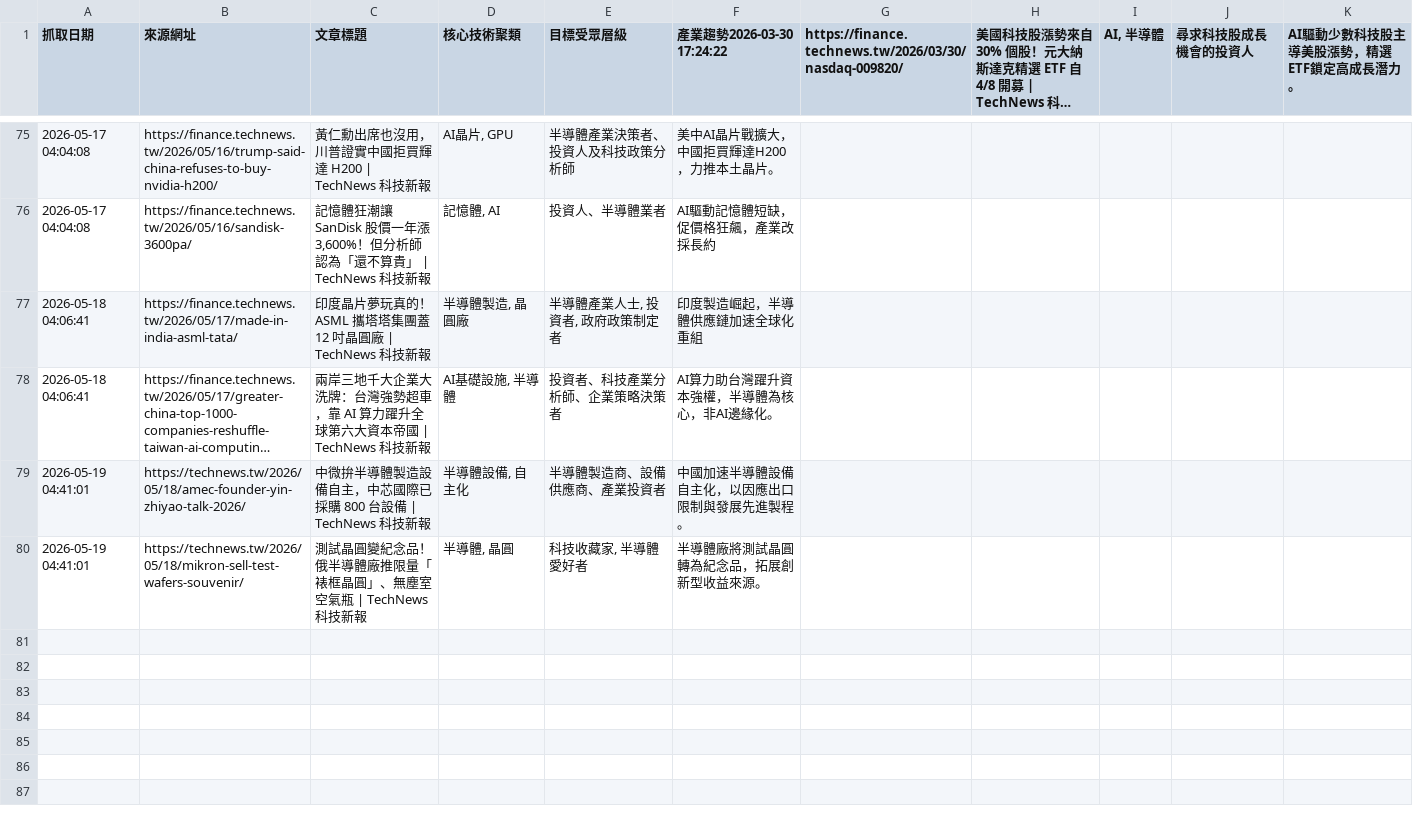
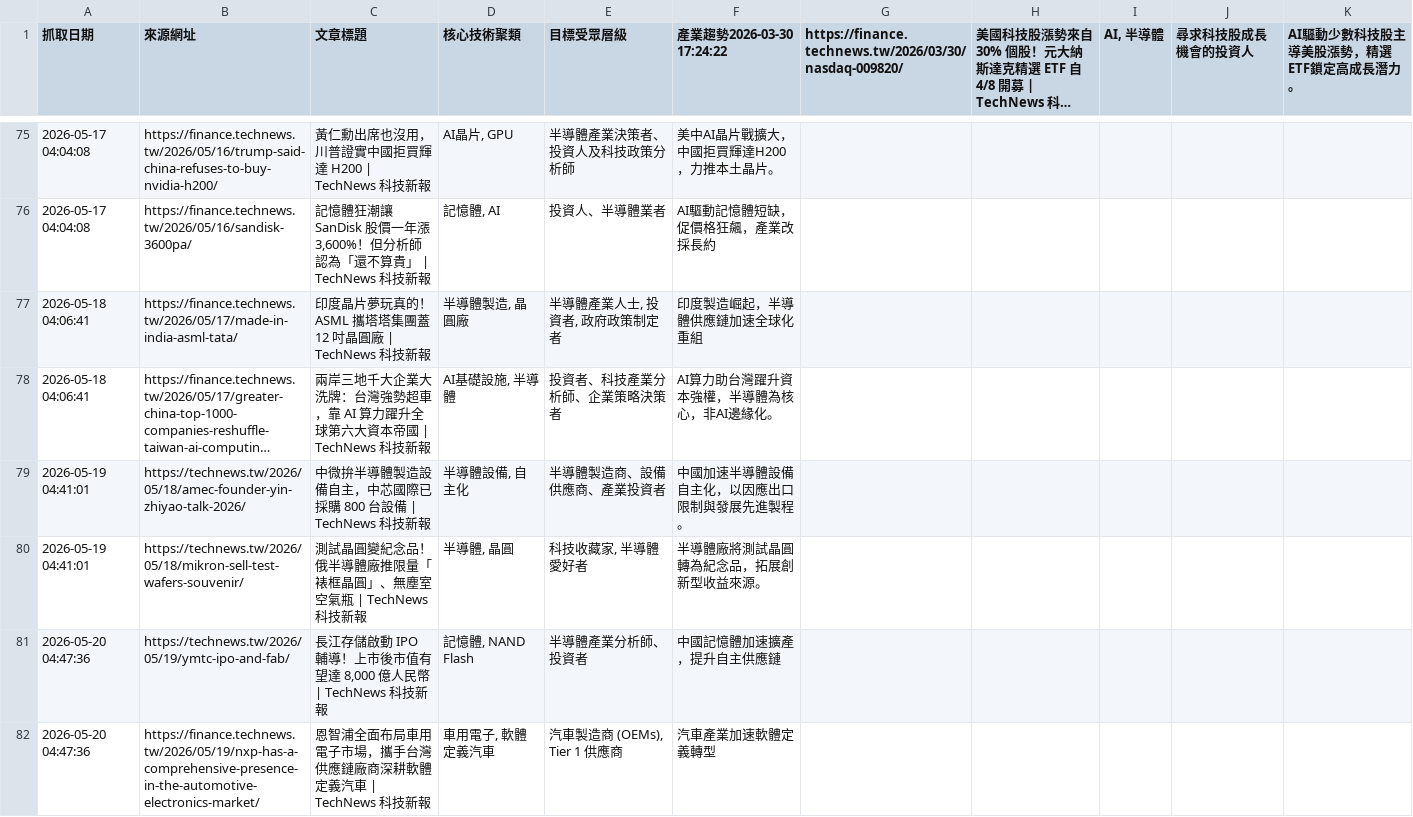
Before and after one commit to SEMITWmkt/SEMI-SEO-GEO, a CSV file: semi_market_data.csv, drawn as a sheet; only a part is shown, gaps mark what is left out; long unchanged cells end in ….

```diff
--- a/semi_market_data.csv
+++ b/semi_market_data.csv
@@ -80 +80,3 @@
 2026-05-19 04:41:01,https://technews.tw/2026/05/18/mikron-sell-test-wafers-souvenir/,測試晶圓變紀念品！俄半導體廠推限量「裱框晶圓」、無塵室空氣瓶 | TechNews 科技新報,"半導體, 晶圓","科技收藏家, 半導體愛好者",半導體廠將測試晶圓轉為紀念品，拓展創新型收益來源。
+2026-05-20 04:47:36,https://technews.tw/2026/05/19/ymtc-ipo-and-fab/,"長江存儲啟動 IPO 輔導！上市後市值有望達 8,000 億人民幣 | TechNews 科技新報","記憶體, NAND Flash",半導體產業分析師、投資者,中國記憶體加速擴產，提升自主供應鏈
+2026-05-20 04:47:36,https://finance.technews.tw/2026/05/19/nxp-has-a-comprehensive-presence-in-the-automotive-electronics-market/,恩智浦全面布局車用電子市場，攜手台灣供應鏈廠商深耕軟體定義汽車 | TechNews 科技新報,"車用電子, 軟體定義汽車","汽車製造商 (OEMs), Tier 1 供應商",汽車產業加速軟體定義轉型
```
